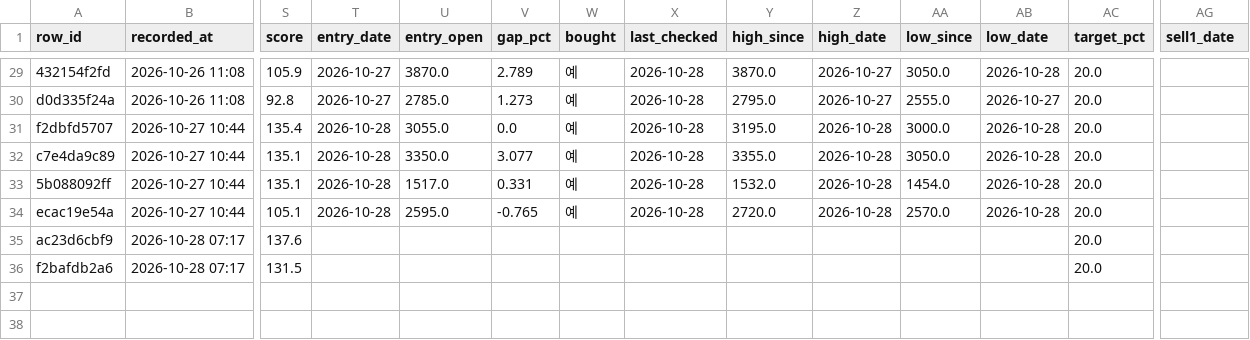
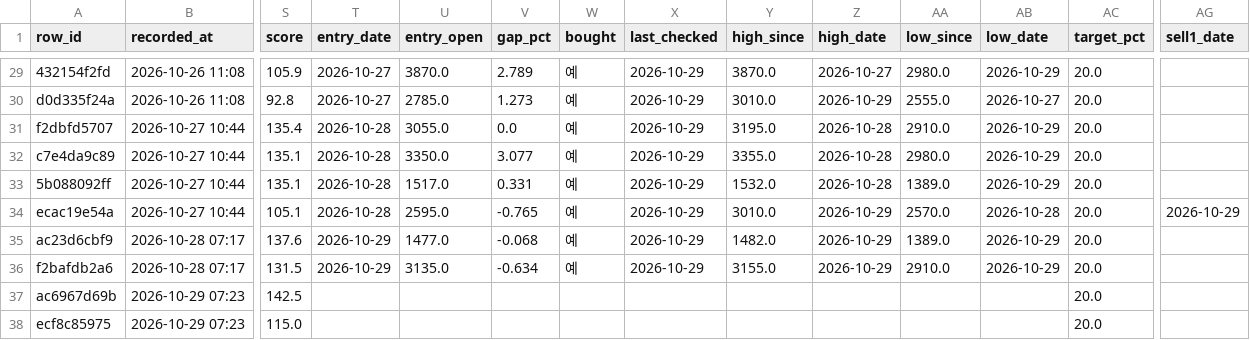
Before and after one commit to BING00179/bing-bing, a CSV file: trading-system/data/livetest.csv, drawn as a sheet; only a part is shown, gaps mark what is left out; rows hold the shown columns only; the diff covers the shown part only; the diff names each change by its address in the sheet, - before the commit and + after, or states it on an @@ line.

```diff
--- a/trading-system/data/livetest.csv
+++ b/trading-system/data/livetest.csv
-X29:X34 (last_checked): 2026-10-28
+X29:X34 (last_checked): 2026-10-29
-AA29 (low_since): 3050.0
+AA29 (low_since): 2980.0
-AB29 (low_date): 2026-10-28
+AB29 (low_date): 2026-10-29
-Y30 (high_since): 2795.0
+Y30 (high_since): 3010.0
-Z30 (high_date): 2026-10-27
+Z30 (high_date): 2026-10-29
-AA31 (low_since): 3000.0
+AA31 (low_since): 2910.0
-AB31:AB33 (low_date): 2026-10-28
+AB31:AB33 (low_date): 2026-10-29
-AA32 (low_since): 3050.0
+AA32 (low_since): 2980.0
-AA33 (low_since): 1454.0
+AA33 (low_since): 1389.0
-Y34 (high_since): 2720.0
+Y34 (high_since): 3010.0
-Z34 (high_date): 2026-10-28
+Z34 (high_date): 2026-10-29
-AG34 (sell1_date): (empty)
+AG34 (sell1_date): 2026-10-29
-T35:T36 (entry_date): (empty)
+T35:T36 (entry_date): 2026-10-29
-U35 (entry_open): (empty)
+U35 (entry_open): 1477.0
-V35 (gap_pct): (empty)
+V35 (gap_pct): -0.068
-W35:W36 (bought): (empty)
+W35:W36 (bought): 예
-X35:X36 (last_checked): (empty)
+X35:X36 (last_checked): 2026-10-29
-Y35 (high_since): (empty)
+Y35 (high_since): 1482.0
-Z35:Z36 (high_date): (empty)
+Z35:Z36 (high_date): 2026-10-29
-AA35 (low_since): (empty)
+AA35 (low_since): 1389.0
-AB35:AB36 (low_date): (empty)
+AB35:AB36 (low_date): 2026-10-29
-U36 (entry_open): (empty)
+U36 (entry_open): 3135.0
-V36 (gap_pct): (empty)
+V36 (gap_pct): -0.634
-Y36 (high_since): (empty)
+Y36 (high_since): 3155.0
-AA36 (low_since): (empty)
+AA36 (low_since): 2910.0
+row 37: ac6967d69b | 2026-10-29 07:23 | 142.5 |  |  |  |  |  |  |  |  |  | 20.0
+row 38: ecf8c85975 | 2026-10-29 07:23 | 115.0 |  |  |  |  |  |  |  |  |  | 20.0
```
Also changed, not shown: 52 edited cells elsewhere in this file, trading-system/data/virtual_daily.csv, 2 other files.
